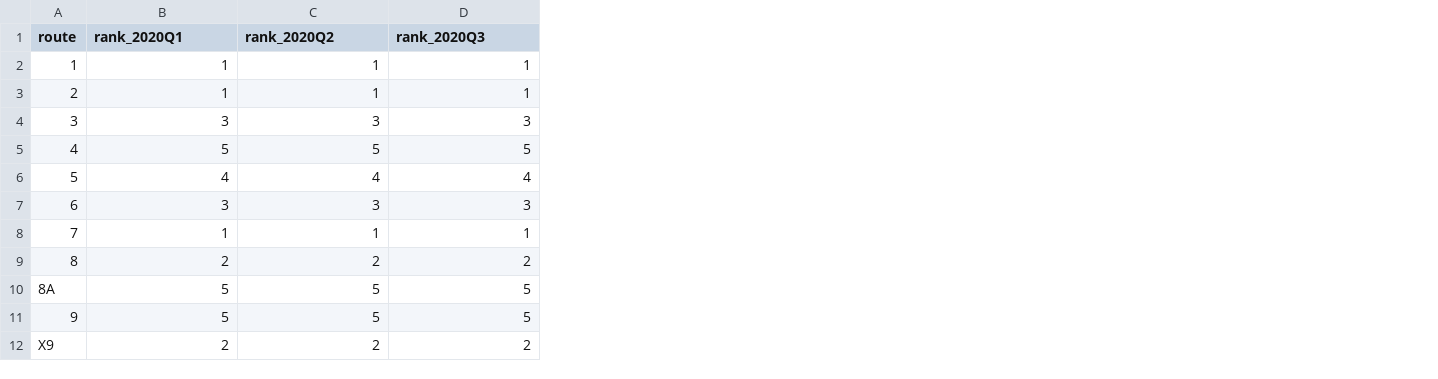
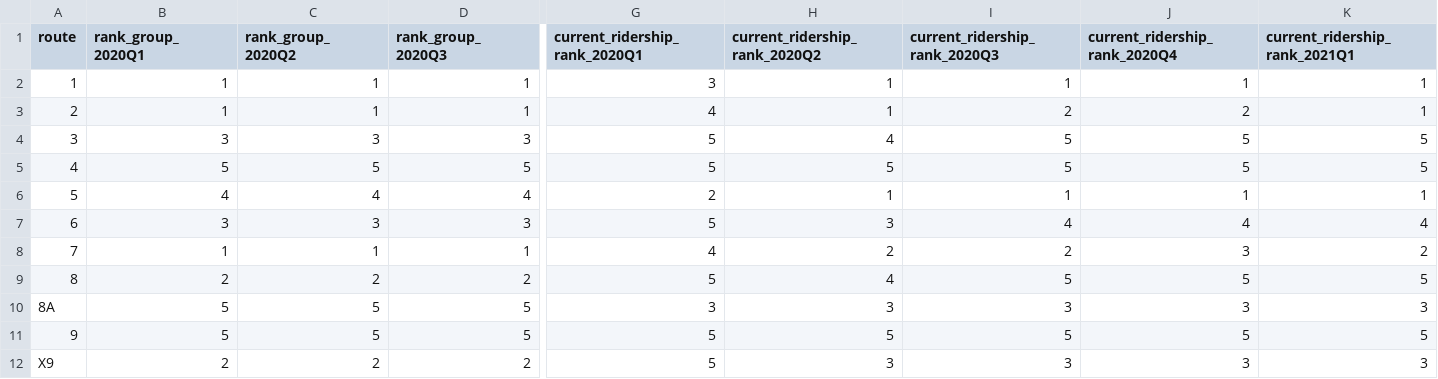
Before and after one commit to michaelcgorman/ppha-30560, a CSV file: final-project/data/ridership-trends.csv, drawn as a sheet; only a part is shown, gaps mark what is left out; the diff covers the shown part only; the diff names each change by its address in the sheet, - before the commit and + after, or states it on an @@ line.

```diff
--- a/final-project/data/ridership-trends.csv
+++ b/final-project/data/ridership-trends.csv
+column G (current_ridership_rank_2020Q1), rows 2-12: 3 | 4 | 5 | 5 | 2 | 5 | 4 | 5 | 3 | 5 | 5
+column H (current_ridership_rank_2020Q2), rows 2-12: 1 | 1 | 4 | 5 | 1 | 3 | 2 | 4 | 3 | 5 | 3
+column I (current_ridership_rank_2020Q3), rows 2-12: 1 | 2 | 5 | 5 | 1 | 4 | 2 | 5 | 3 | 5 | 3
+column J (current_ridership_rank_2020Q4), rows 2-12: 1 | 2 | 5 | 5 | 1 | 4 | 3 | 5 | 3 | 5 | 3
+column K (current_ridership_rank_2021Q1), rows 2-12: 1 | 1 | 5 | 5 | 1 | 4 | 2 | 5 | 3 | 5 | 3
-B1: rank_2020Q1
+B1: rank_group_2020Q1
-C1: rank_2020Q2
+C1: rank_group_2020Q2
-D1: rank_2020Q3
+D1: rank_group_2020Q3
```
Also changed, not shown: 2 edited cells elsewhere in this file, 29 other files.
